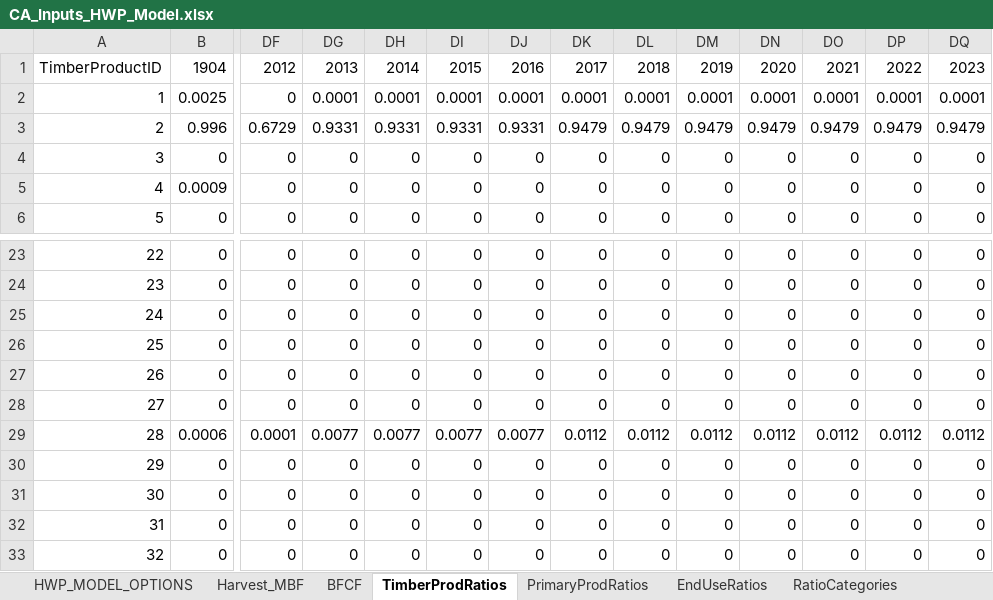
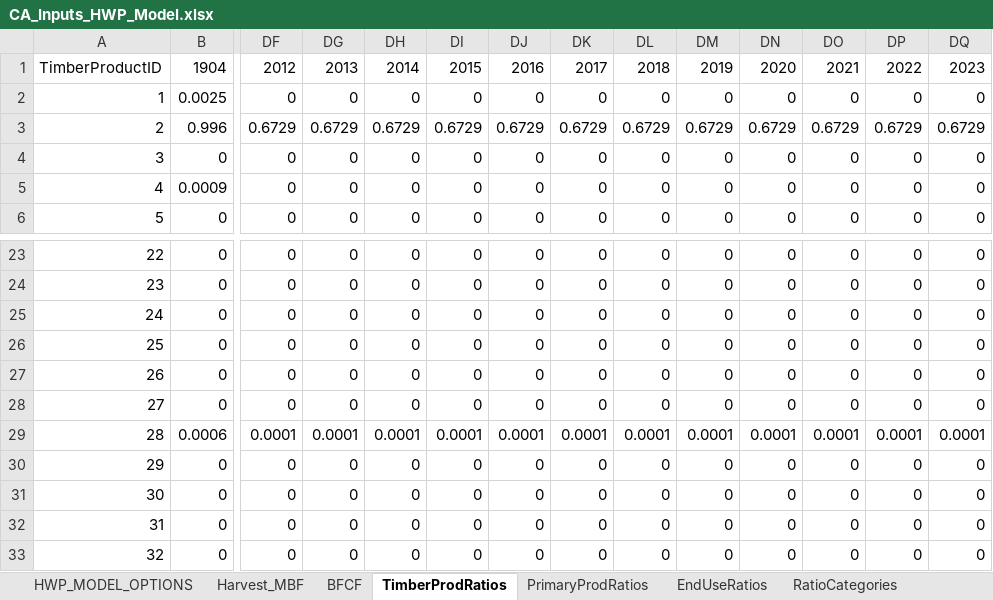
Before and after one commit to kmbrewer/HWP-C-vCARB, an Excel workbook: HWP Data/ExistingData/CA_Inputs_HWP_Model.xlsx, sheet TimberProdRatios, drawn as a sheet; only a part is shown, gaps mark what is left out; values as stored, in another font and other column widths than the file's, no borders; the diff covers the shown part only; the diff names each change by its address in the sheet, - before the commit and + after, or states it on an @@ line.

Commit message:
Updated the TimberProductRatios, PrimaryProductRatios, and EndUseRatios to account for harvest+import quantities and product type(s)

```diff
--- a/HWP Data/ExistingData/CA_Inputs_HWP_Model.xlsx (sheet TimberProdRatios)
+++ b/HWP Data/ExistingData/CA_Inputs_HWP_Model.xlsx (sheet TimberProdRatios)
-DG2: 0.0001
+DG2: 0
-DH2: 0.0001
+DH2: 0
-DI2: 0.0001
+DI2: 0
-DJ2: 0.0001
+DJ2: 0
-DK2: 0.0001
+DK2: 0
-DL2: 0.0001
+DL2: 0
-DM2: 0.0001
+DM2: 0
-DN2: 0.0001
+DN2: 0
-DO2: 0.0001
+DO2: 0
-DP2: 0.0001
+DP2: 0
-DQ2: 0.0001
+DQ2: 0
-DG3: 0.9331
+DG3: 0.6729
-DH3: 0.9331
+DH3: 0.6729
-DI3: 0.9331
+DI3: 0.6729
-DJ3: 0.9331
+DJ3: 0.6729
-DK3: 0.9479
+DK3: 0.6729
-DL3: 0.9479
+DL3: 0.6729
-DM3: 0.9479
+DM3: 0.6729
-DN3: 0.9479
+DN3: 0.6729
-DO3: 0.9479
+DO3: 0.6729
-DP3: 0.9479
+DP3: 0.6729
-DQ3: 0.9479
+DQ3: 0.6729
-DG29: 0.0077
+DG29: 0.0001
-DH29: 0.0077
+DH29: 0.0001
-DI29: 0.0077
+DI29: 0.0001
-DJ29: 0.0077
+DJ29: 0.0001
-DK29: 0.0112
+DK29: 0.0001
-DL29: 0.0112
+DL29: 0.0001
-DM29: 0.0112
+DM29: 0.0001
-DN29: 0.0112
+DN29: 0.0001
-DO29: 0.0112
+DO29: 0.0001
-DP29: 0.0112
+DP29: 0.0001
-DQ29: 0.0112
+DQ29: 0.0001
```
Also changed, not shown: 33 edited cells elsewhere in this sheet, 1 other file.
